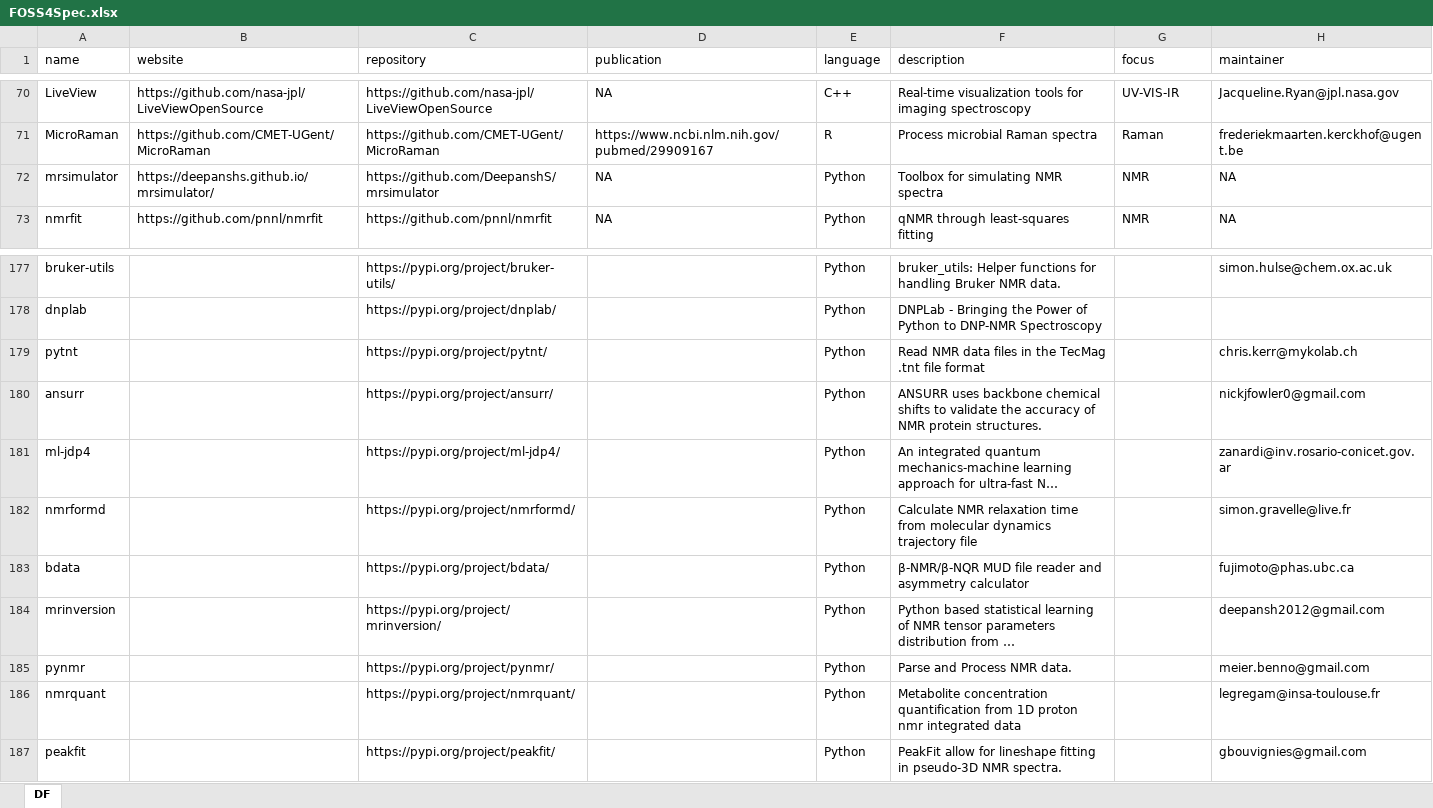
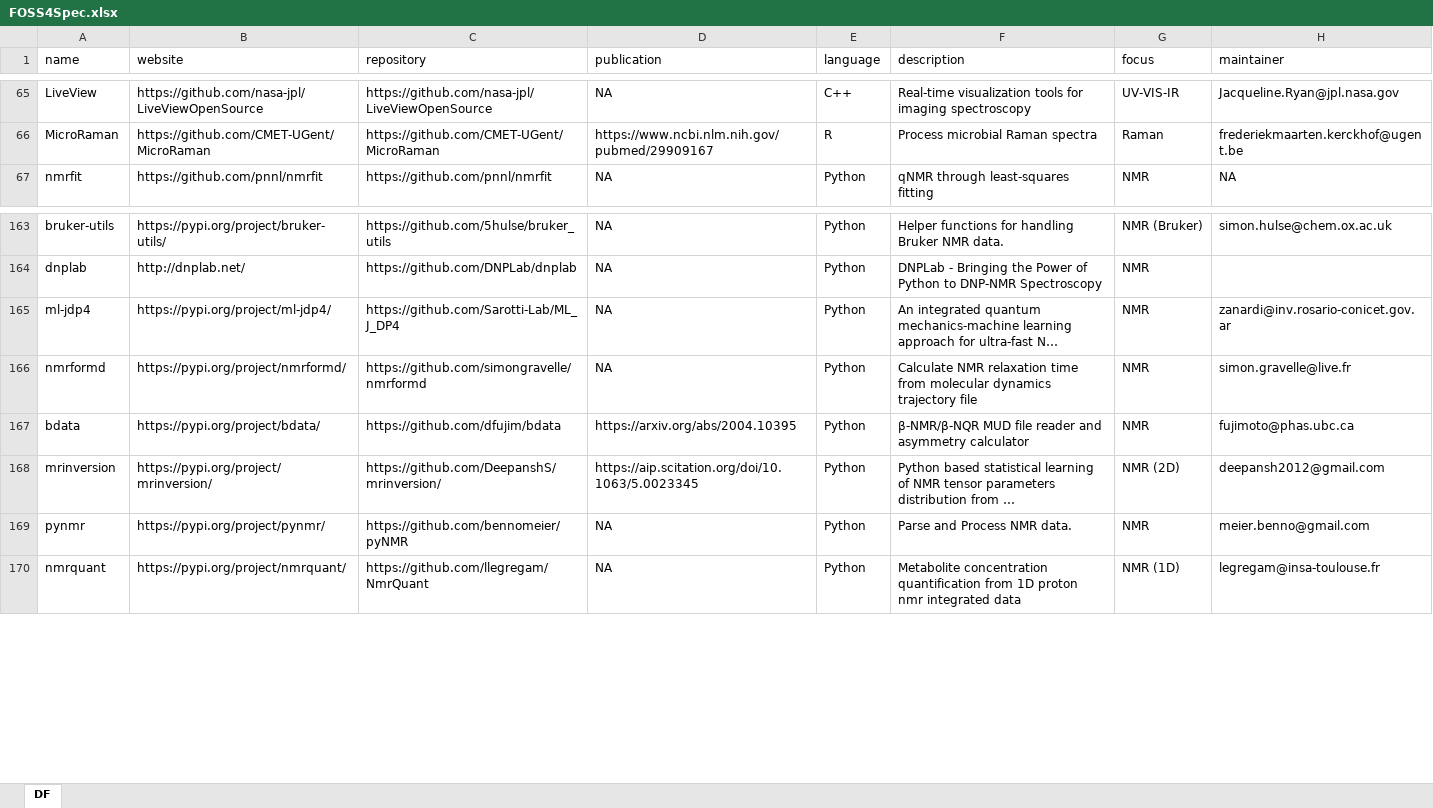
Before and after one commit to bryanhanson/FOSS4Spectroscopy, an Excel workbook: FOSS4Spec.xlsx, sheet DF, drawn as a sheet; only a part is shown, gaps mark what is left out; long unchanged cells end in …; values as stored, in another font and other column widths than the file's, no cell formats; removed rows and columns are numbered as before the commit, all else as after; the diff covers the shown part only; the diff names each change by its address in the sheet, - before the commit and + after, or states it on an @@ line.

Commit message:
more raw Python entries, needs further review

```diff
--- a/FOSS4Spec.xlsx (sheet DF)
+++ b/FOSS4Spec.xlsx (sheet DF)
-row 72: mrsimulator | https://deepanshs.github.io/mrsimulator/ | https://github.com/DeepanshS/mrsimulator | NA | Python | Toolbox for simulating NMR spectra | NMR | NA
-B163 (website): (empty)
+B163 (website): https://pypi.org/project/bruker-utils/
-C163 (repository): https://pypi.org/project/bruker-utils/
+C163 (repository): https://github.com/5hulse/bruker_utils
-D163:D164 (publication): (empty)
+D163:D164 (publication): NA
-F163 (description): bruker_utils: Helper functions…
+F163 (description): Helper functions…
-G163 (focus): (empty)
+G163 (focus): NMR (Bruker)
-B164 (website): (empty)
+B164 (website): http://dnplab.net/
-C164 (repository): https://pypi.org/project/dnplab/
+C164 (repository): https://github.com/DNPLab/dnplab
-G164 (focus): (empty)
+G164 (focus): NMR
-row 179: pytnt |  | https://pypi.org/project/pytnt/ |  | Python | Read NMR data files in the TecMag .tnt file format |  | chris.kerr@mykolab.ch
-row 180: ansurr |  | https://pypi.org/project/ansurr/ |  | Python | ANSURR uses backbone chemical shifts to validate the accuracy of NMR protein structures. |  | nickjfowler0@gmail.com
-B165 (website): (empty)
+B165 (website): https://pypi.org/project/ml-jdp4/
-C165 (repository): https://pypi.org/project/ml-jdp4/
+C165 (repository): https://github.com/Sarotti-Lab/ML_J_DP4
-D165:D166 (publication): (empty)
+D165:D166 (publication): NA
-G165:G167 (focus): (empty)
+G165:G167 (focus): NMR
-B166 (website): (empty)
+B166 (website): https://pypi.org/project/nmrformd/
-C166 (repository): https://pypi.org/project/nmrformd/
+C166 (repository): https://github.com/simongravelle/nmrformd
-B167 (website): (empty)
+B167 (website): https://pypi.org/project/bdata/
-C167 (repository): https://pypi.org/project/bdata/
+C167 (repository): https://github.com/dfujim/bdata
-D167 (publication): (empty)
+D167 (publication): https://arxiv.org/abs/2004.10395
-B168 (website): (empty)
+B168 (website): https://pypi.org/project/mrinversion/
-C168 (repository): https://pypi.org/project/mrinversion/
+C168 (repository): https://github.com/DeepanshS/mrinversion/
-D168 (publication): (empty)
+D168 (publication): https://aip.scitation.org/doi/10.1063/5.0023345
-G168 (focus): (empty)
+G168 (focus): NMR (2D)
-B169 (website): (empty)
+B169 (website): https://pypi.org/project/pynmr/
-C169 (repository): https://pypi.org/project/pynmr/
+C169 (repository): https://github.com/bennomeier/pyNMR
-D169:D170 (publication): (empty)
+D169:D170 (publication): NA
-G169 (focus): (empty)
+G169 (focus): NMR
-B170 (website): (empty)
+B170 (website): https://pypi.org/project/nmrquant/
-C170 (repository): https://pypi.org/project/nmrquant/
+C170 (repository): https://github.com/llegregam/NmrQuant
-G170 (focus): (empty)
+G170 (focus): NMR (1D)
-row 187: peakfit |  | https://pypi.org/project/peakfit/ |  | Python | PeakFit allow for lineshape fitting in pseudo-3D NMR spectra. |  | gbouvignies@gmail.com
```
Also changed, not shown: 1 added row, 104 removed rows and 251 edited cells elsewhere in this sheet, cell formats.
